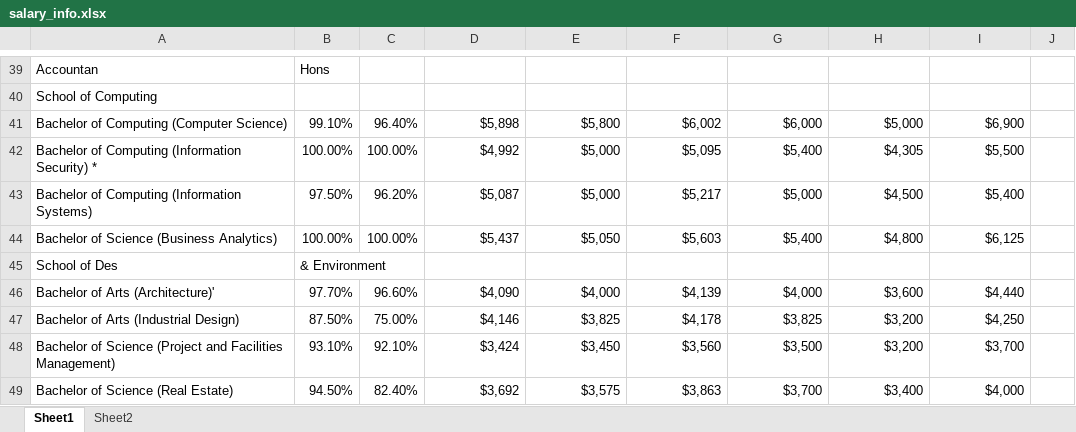
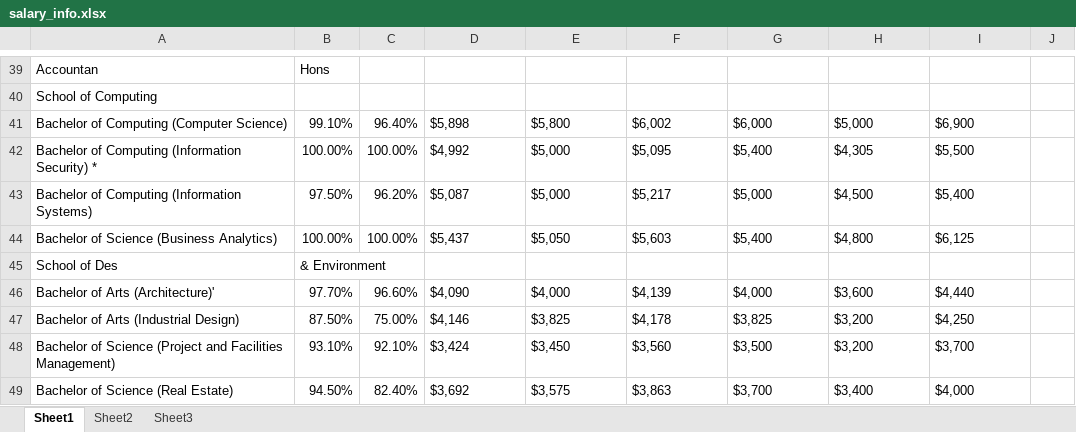
Before and after one commit to dsa3101-2220-12-ds/dsa3101-2220-12-ds, an Excel workbook: Data/salary_info.xlsx, sheet Sheet1, drawn as a sheet; only a part is shown, gaps mark what is left out; values as stored, in another font and other column widths than the file's, no borders; the diff covers the shown part only; the diff names each change by its address in the sheet, - before the commit and + after, or states it on an @@ line.

```diff
--- a/Data/salary_info.xlsx (sheet Sheet1)
+++ b/Data/salary_info.xlsx (sheet Sheet1)
+sheet tab: Sheet3
-D41:I44 alignment: right
+D41:I44 alignment: left
-D46:I49 alignment: right
+D46:I49 alignment: left
```
Also changed, not shown: cell formats elsewhere in this sheet, sheet Sheet2, 4 other files.
